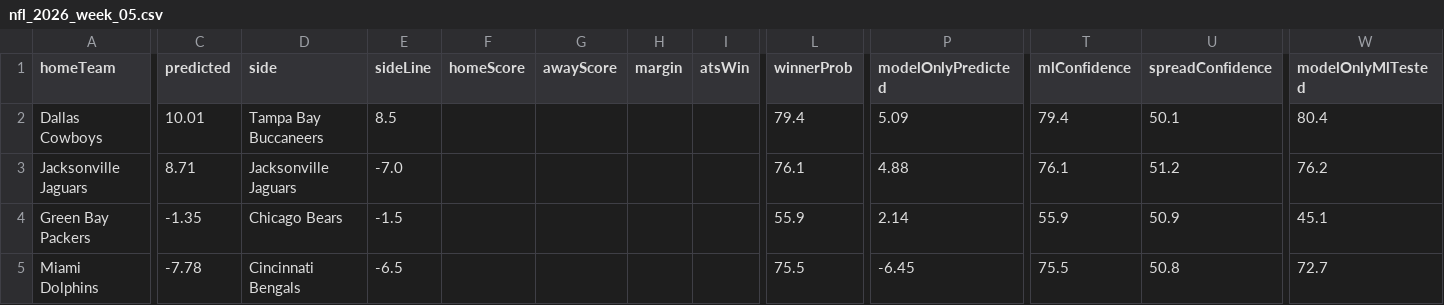
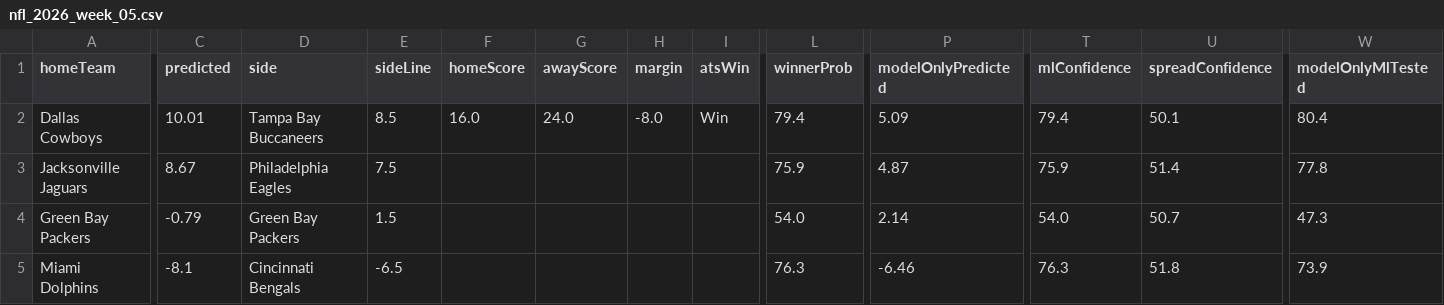
Before and after one commit to CarsonBillig/football-model, a CSV file: docs/history/nfl_2026_week_05.csv, drawn as a sheet; only a part is shown, gaps mark what is left out; the diff covers the shown part only; the diff names each change by its address in the sheet, - before the commit and + after, or states it on an @@ line.

```diff
--- a/docs/history/nfl_2026_week_05.csv
+++ b/docs/history/nfl_2026_week_05.csv
-F2 (homeScore): (empty)
+F2 (homeScore): 16.0
-G2 (awayScore): (empty)
+G2 (awayScore): 24.0
-H2 (margin): (empty)
+H2 (margin): -8.0
-I2 (atsWin): (empty)
+I2 (atsWin): Win
-C3 (predicted): 8.71
+C3 (predicted): 8.67
-D3 (side): Jacksonville Jaguars
+D3 (side): Philadelphia Eagles
-E3 (sideLine): -7.0
+E3 (sideLine): 7.5
-L3 (winnerProb): 76.1
+L3 (winnerProb): 75.9
-P3 (modelOnlyPredicted): 4.88
+P3 (modelOnlyPredicted): 4.87
-T3 (mlConfidence): 76.1
+T3 (mlConfidence): 75.9
-U3 (spreadConfidence): 51.2
+U3 (spreadConfidence): 51.4
-W3 (modelOnlyMlTested): 76.2
+W3 (modelOnlyMlTested): 77.8
-C4 (predicted): -1.35
+C4 (predicted): -0.79
-D4 (side): Chicago Bears
+D4 (side): Green Bay Packers
-E4 (sideLine): -1.5
+E4 (sideLine): 1.5
-L4 (winnerProb): 55.9
+L4 (winnerProb): 54.0
-T4 (mlConfidence): 55.9
+T4 (mlConfidence): 54.0
-U4 (spreadConfidence): 50.9
+U4 (spreadConfidence): 50.7
-W4 (modelOnlyMlTested): 45.1
+W4 (modelOnlyMlTested): 47.3
-C5 (predicted): -7.78
+C5 (predicted): -8.1
-L5 (winnerProb): 75.5
+L5 (winnerProb): 76.3
-P5 (modelOnlyPredicted): -6.45
+P5 (modelOnlyPredicted): -6.46
-T5 (mlConfidence): 75.5
+T5 (mlConfidence): 76.3
-U5 (spreadConfidence): 50.8
+U5 (spreadConfidence): 51.8
-W5 (modelOnlyMlTested): 72.7
+W5 (modelOnlyMlTested): 73.9
```
Also changed, not shown: 83 edited cells elsewhere in this file, docs/history/cfb_2026_week_06.csv, output/cfb/ledger.csv, 16 other files.
